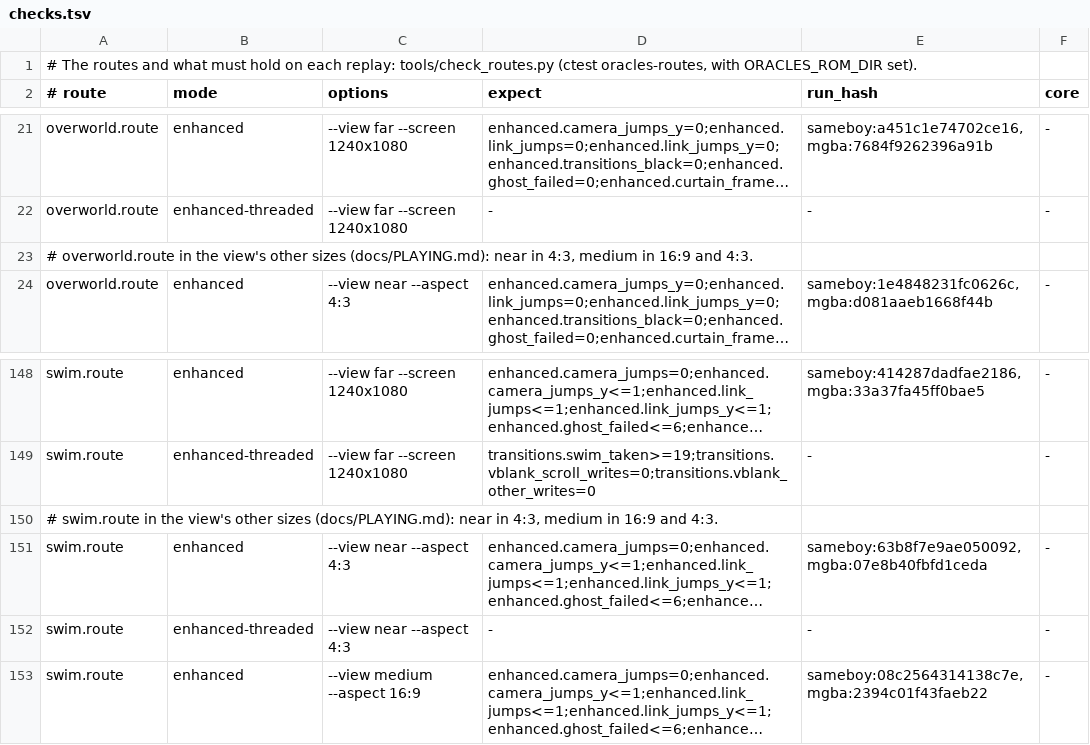
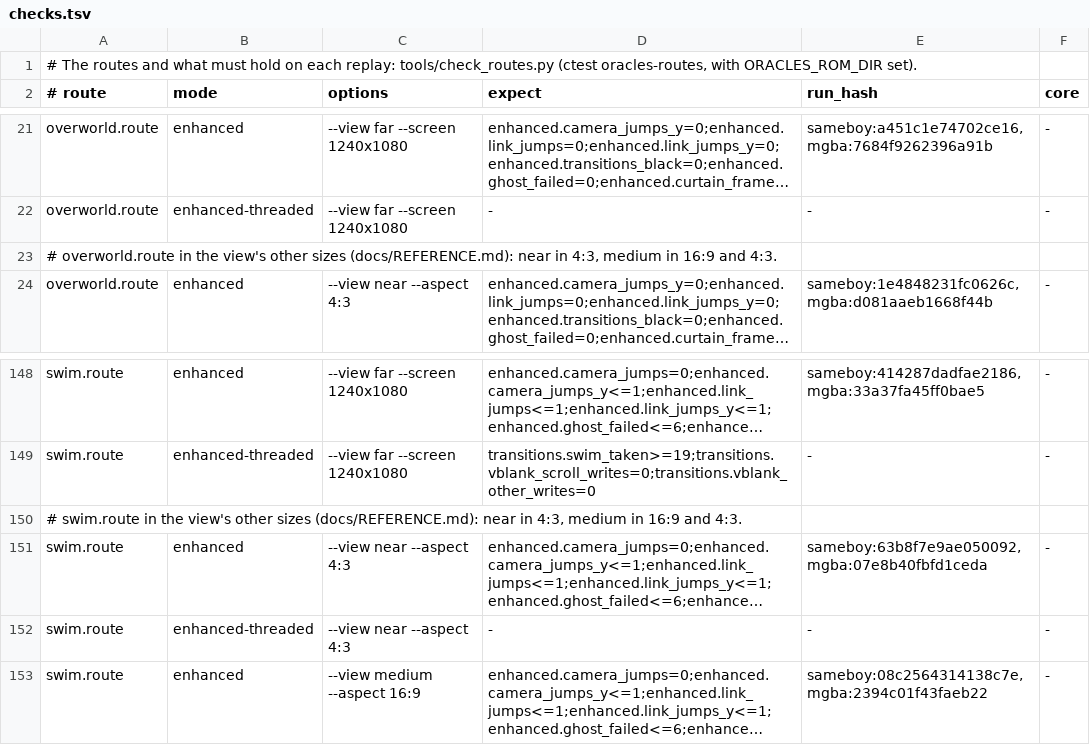
Before and after one commit to thibautbus/top, a TSV file: routes/ages/checks.tsv, drawn as a sheet; only a part is shown, gaps mark what is left out; long unchanged cells end in …; the diff names each change by its address in the sheet, - before the commit and + after, or states it on an @@ line.

Commit message:
Split the manual in two, PLAYING for playing and REFERENCE for the command line, the settings and the options in detail
PLAYING.md had grown into one document for three readers: the player who wants to know what a row of the launcher does, the author of routes who needs what an option changes for a replay or a savestate, and whoever edits settings.txt by hand. It had no table of contents, and its sections followed the code rather than the launcher.

The command line, every key of settings.txt, the profiles and options in detail, the launcher in detail and the log lines now live in docs/REFERENCE.md. PLAYING.md speaks to the player alone, in short sections that follow the launcher: each page opens on a table of its rows, with their choices, their default, what they do, the profile they play in and what they do from the pause, and the Display section starts with a capture of the launcher's page. The details of the launcher the rewrite left out of the manual are all in the reference, and the manual is corrected where it strayed from the launcher.

tools/check_docs.py now checks that a link to a section names one of that document's headings as GitHub makes its anchors, so that a renamed or moved section no longer leaves links that open the document at its top. The README, BUILDING and the documents' index point to both files.

```diff
--- a/routes/ages/checks.tsv
+++ b/routes/ages/checks.tsv
-A23 (# route): …other sizes (docs/PLAYING.md): near in…
+A23 (# route): …other sizes (docs/REFERENCE.md): near in…
-A150 (# route): …other sizes (docs/PLAYING.md): near in…
+A150 (# route): …other sizes (docs/REFERENCE.md): near in…
```
Also changed, not shown: routes/moonrise-regalia/checks.tsv, routes/seasons/checks.tsv, 14 other files.
